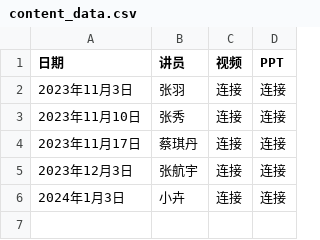
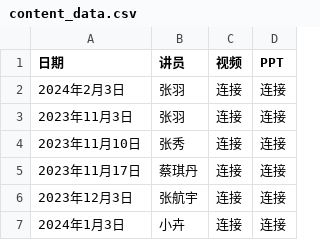
Before and after one commit to szjiemei/szjiemei.github.io, a CSV file: content_data.csv, drawn as a sheet; the diff names each change by its address in the sheet, - before the commit and + after, or states it on an @@ line.

Commit message:
Update content_data.csv

```diff
--- a/content_data.csv
+++ b/content_data.csv
+row 2: 2024年2月3日 | 张羽 | 连接 | 连接
```
